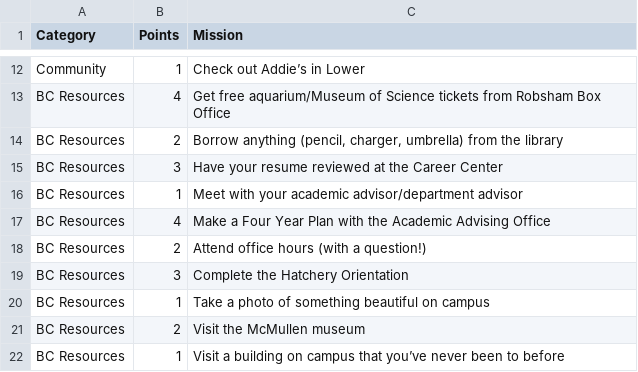
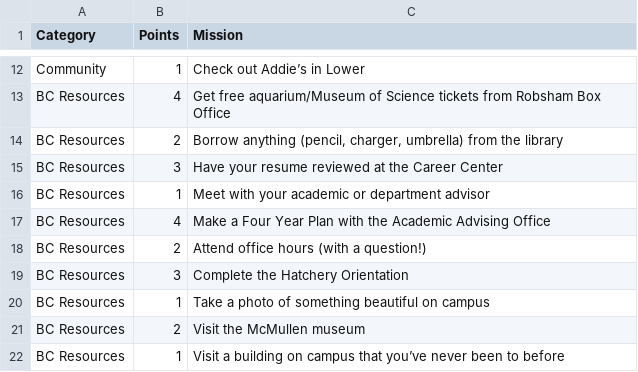
Before and after one commit to mattdks/bc_go, a CSV file: testdata1.csv, drawn as a sheet; only a part is shown, gaps mark what is left out.

Commit message:
removed slashes

```diff
--- a/testdata1.csv
+++ b/testdata1.csv
@@ -15,3 +15,3 @@ BC Resources,2,"Borrow anything (pencil, charger, umbrella) from the library"
 BC Resources,3,Have your resume reviewed at the Career Center
-BC Resources,1,Meet with your academic advisor/department advisor
+BC Resources,1,Meet with your academic or department advisor
 BC Resources,4,Make a Four Year Plan with the Academic Advising Office
```
